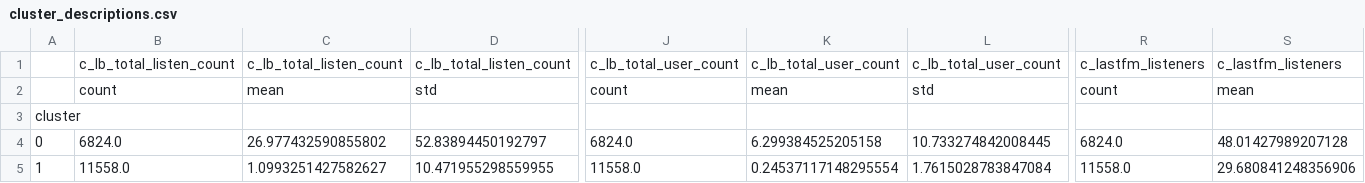
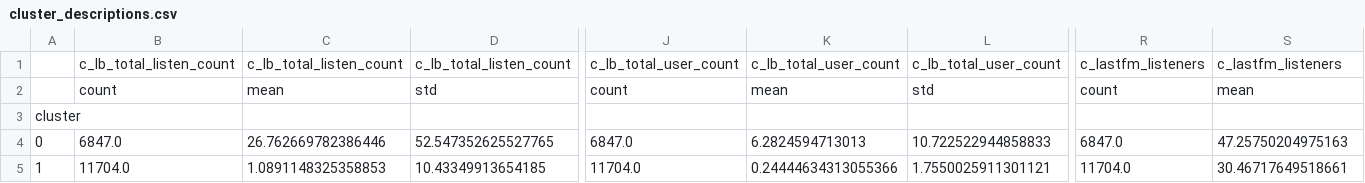
Before and after one commit to PerlaCitla/ritm_ia, a CSV file: outputs/dim_reduc/cluster_descriptions.csv, drawn as a sheet; only a part is shown, gaps mark what is left out; the diff covers the shown part only; the diff names each change by its address in the sheet, - before the commit and + after, or states it on an @@ line.

```diff
--- a/outputs/dim_reduc/cluster_descriptions.csv
+++ b/outputs/dim_reduc/cluster_descriptions.csv
-B4: 6824.0
+B4: 6847.0
-C4: 26.977432590855802
+C4: 26.762669782386446
-D4: 52.83894450192797
+D4: 52.547352625527765
-J4: 6824.0
+J4: 6847.0
-K4: 6.299384525205158
+K4: 6.2824594713013
-L4: 10.733274842008445
+L4: 10.722522944858833
-R4: 6824.0
+R4: 6847.0
-S4: 48.01427989207128
+S4: 47.25750204975163
-B5: 11558.0
+B5: 11704.0
-C5: 1.0993251427582627
+C5: 1.0891148325358853
-D5: 10.471955298559955
+D5: 10.43349913654185
-J5: 11558.0
+J5: 11704.0
-K5: 0.24537117148295554
+K5: 0.24444634313055366
-L5: 1.7615028783847084
+L5: 1.7550025911301121
-R5: 11558.0
+R5: 11704.0
-S5: 29.680841248356906
+S5: 30.46717649518661
```
Also changed, not shown: 178 edited cells elsewhere in this file, 31 other files.
